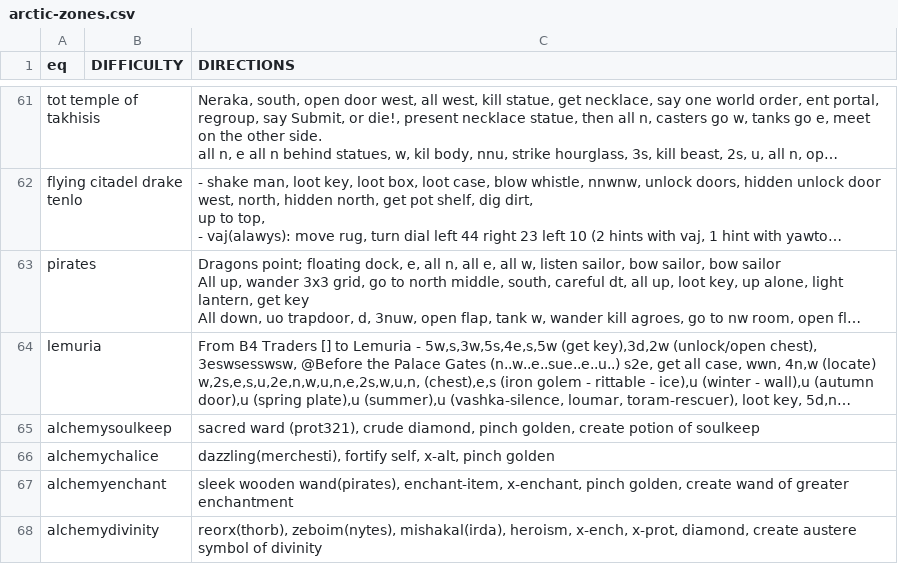
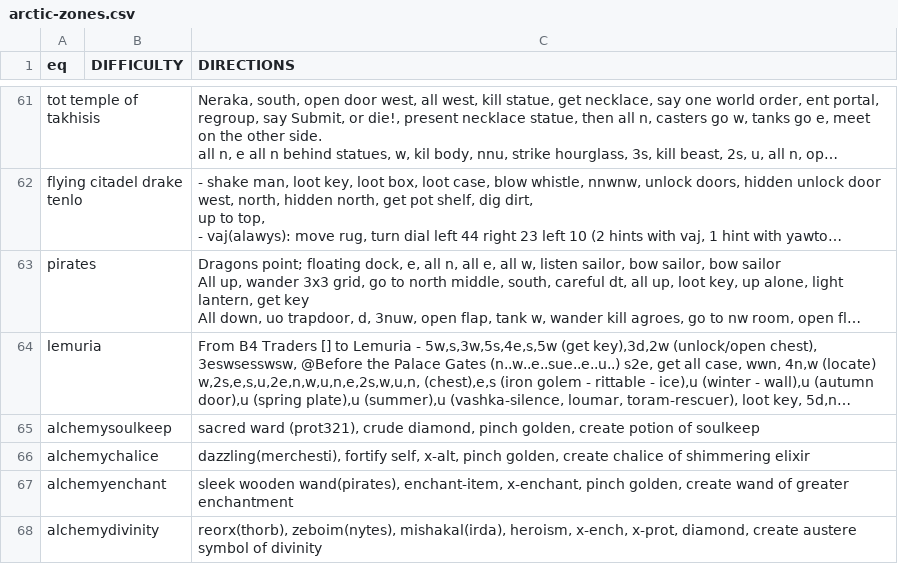
Before and after one commit to wanfamilia/arcticbots, a CSV file: arctic-zones.csv, drawn as a sheet; only a part is shown, gaps mark what is left out; long unchanged cells end in …; the diff names each change by its address in the sheet, - before the commit and + after, or states it on an @@ line.

Commit message:
velmsync

```diff
--- a/arctic-zones.csv
+++ b/arctic-zones.csv
-C66 (DIRECTIONS): …x-alt, pinch golden
+C66 (DIRECTIONS): …x-alt, pinch golden, create chalice of shimmering elixir
```
